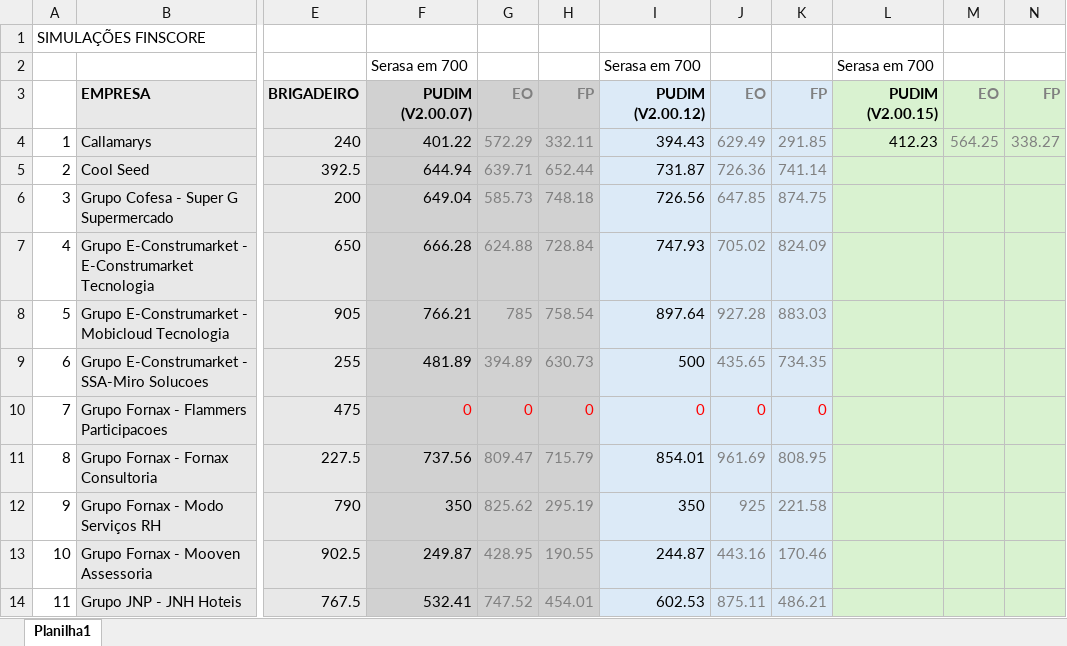
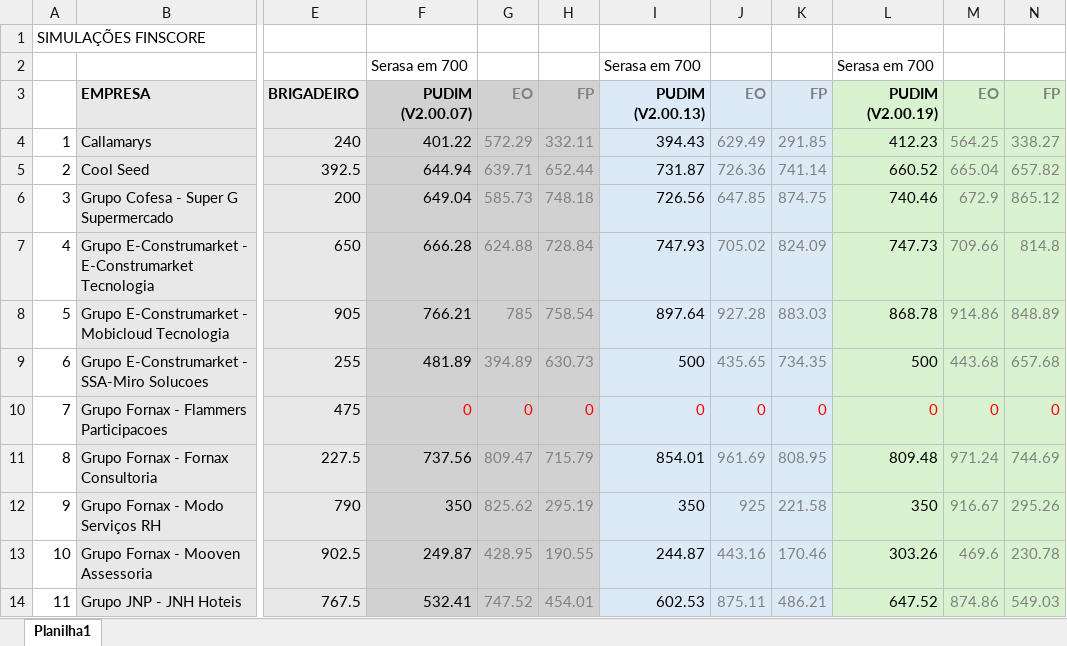
Before and after one commit to fernandovieira1/FinScore, an Excel workbook: V. 2 (Pudim)/MODELO/dados_teste/RESULTADOS TESTES COMPARATIVOS.xlsx, sheet Planilha1, drawn as a sheet; only a part is shown, gaps mark what is left out; values as stored, in another font and other column widths than the file's, no borders; charts and pictures not drawn; the diff covers the shown part only; the diff names each change by its address in the sheet, - before the commit and + after, or states it on an @@ line.

```diff
--- a/V. 2 (Pudim)/MODELO/dados_teste/RESULTADOS TESTES COMPARATIVOS.xlsx (sheet Planilha1)
+++ b/V. 2 (Pudim)/MODELO/dados_teste/RESULTADOS TESTES COMPARATIVOS.xlsx (sheet Planilha1)
-I3: PUDIM (V2.00.12)
+I3: PUDIM (V2.00.13)
-L3: PUDIM (V2.00.15)
+L3: PUDIM (V2.00.19)
-L5: (empty)
+L5: 660.52
-M5: (empty)
+M5: 665.04
-N5: (empty)
+N5: 657.82
-L6: (empty)
+L6: 740.46
-M6: (empty)
+M6: 672.9
-N6: (empty)
+N6: 865.12
-L7: (empty)
+L7: 747.73
-M7: (empty)
+M7: 709.66
-N7: (empty)
+N7: 814.8
-L8: (empty)
+L8: 868.78
-M8: (empty)
+M8: 914.86
-N8: (empty)
+N8: 848.89
-L9: (empty)
+L9: 500
-M9: (empty)
+M9: 443.68
-N9: (empty)
+N9: 657.68
-L10: (empty)
+L10: 0
-M10: (empty)
+M10: 0
-N10: (empty)
+N10: 0
-L11: (empty)
+L11: 809.48
-M11: (empty)
+M11: 971.24
-N11: (empty)
+N11: 744.69
-L12: (empty)
+L12: 350
-M12: (empty)
+M12: 916.67
-N12: (empty)
+N12: 295.26
-L13: (empty)
+L13: 303.26
-M13: (empty)
+M13: 469.6
-N13: (empty)
+N13: 230.78
-L14: (empty)
+L14: 647.52
-M14: (empty)
+M14: 874.86
-N14: (empty)
+N14: 549.03
```
Also changed, not shown: 18 edited cells elsewhere in this sheet, charts or pictures, 45 other files.
